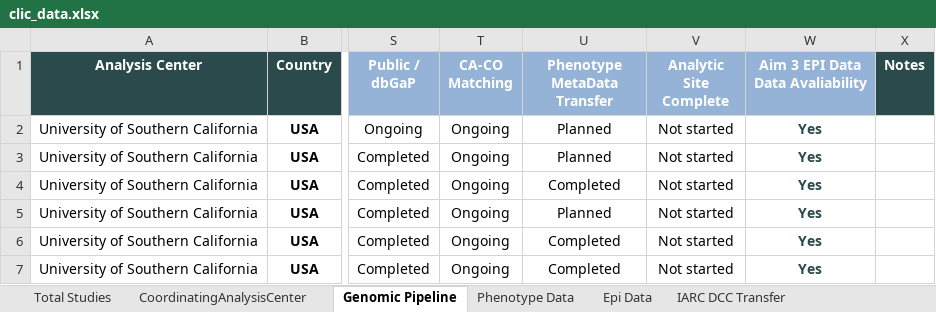
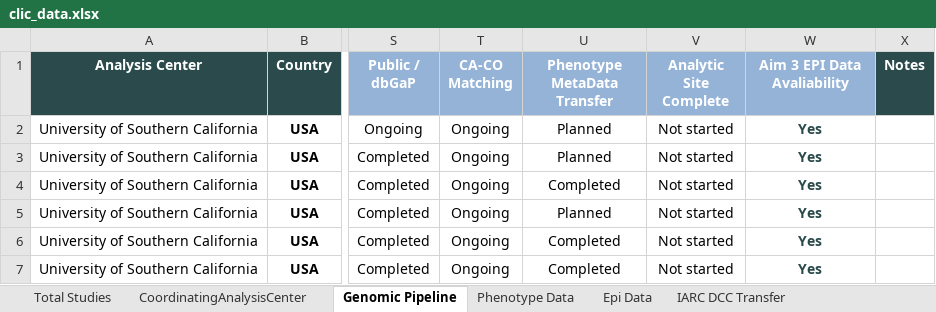
Before and after one commit to UMN371/CLIC-GLOBALL, an Excel workbook: clic_data.xlsx, sheet Genomic Pipeline, drawn as a sheet; only a part is shown, gaps mark what is left out; values as stored, in another font and other column widths than the file's, no borders; conditional formats not drawn; the diff names each change by its address in the sheet, - before the commit and + after, or states it on an @@ line.

Commit message:
Update app code, report, and clic_data file

```diff
--- a/clic_data.xlsx (sheet Genomic Pipeline)
+++ b/clic_data.xlsx (sheet Genomic Pipeline)
-W1: Aim 3 EPI Data Data Avaliability
+W1: Aim 3 EPI Data Avaliability
```
Also changed, not shown: 3 other files.
